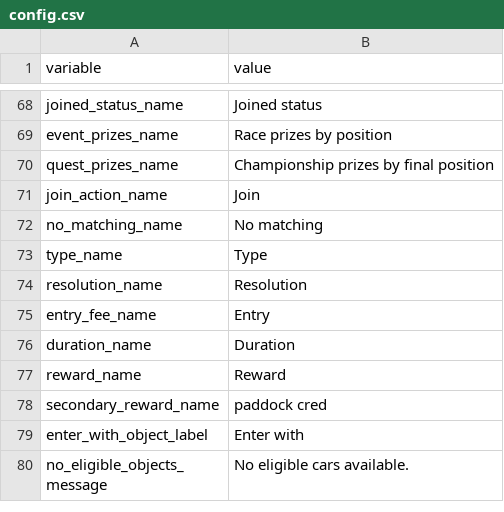
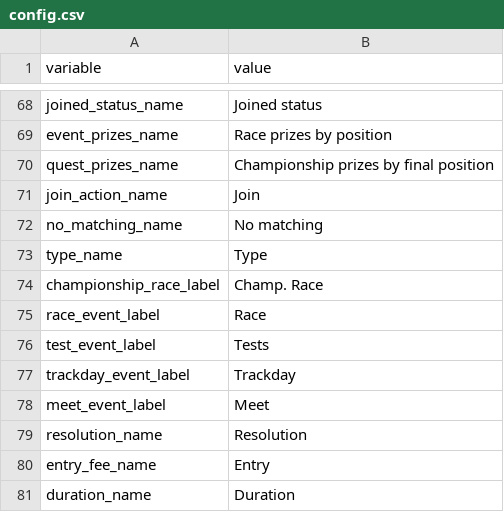
Before and after one commit to angelalonso/TTRPG-engine, a CSV file: gtr2career/config.csv, drawn as a sheet; only a part is shown, gaps mark what is left out; the shorter side is filled out with more unchanged rows.

```diff
--- a/gtr2career/config.csv
+++ b/gtr2career/config.csv
@@ -73,2 +73,7 @@ no_matching_name,No matching
 type_name,Type
+championship_race_label,Champ. Race
+race_event_label,Race
+test_event_label,Tests
+trackday_event_label,Trackday
+meet_event_label,Meet
 resolution_name,Resolution
```
Also changed, not shown: gtr2career/colors.csv, 2 other files.
